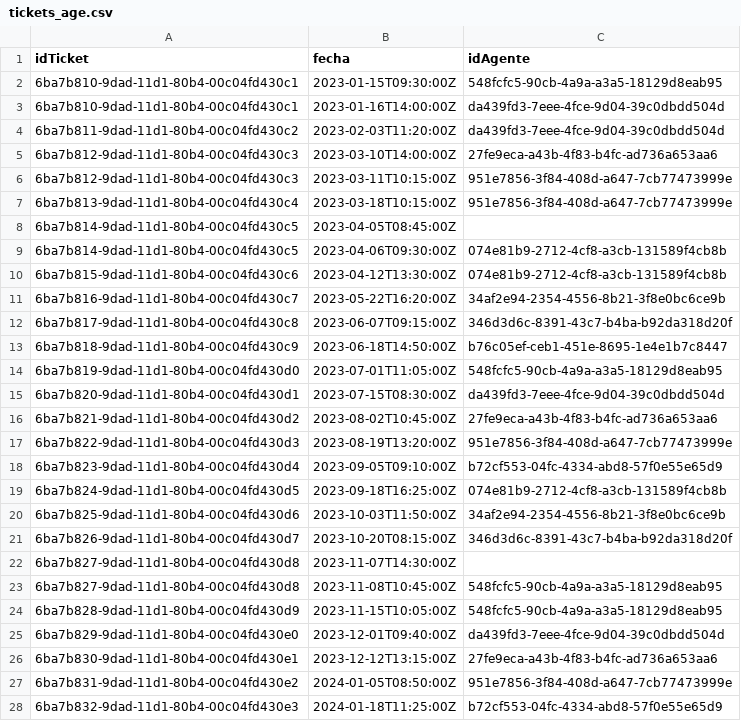
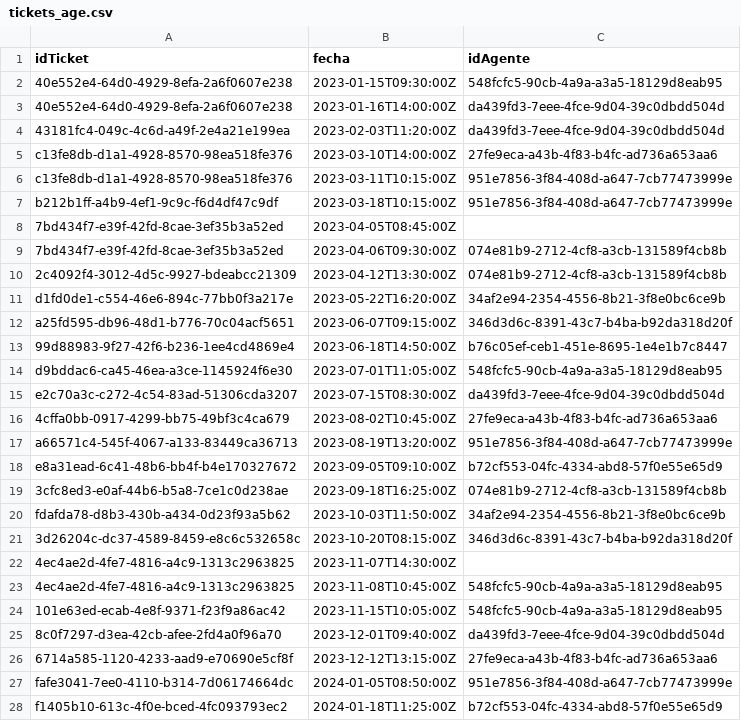
Before and after one commit to regiplgmikp/Proyecto-DB-no-SQL, a CSV file: data/cassandra/tickets_age.csv, drawn as a sheet; only a part is shown; the diff covers the shown part only.

```diff
--- a/data/cassandra/tickets_age.csv
+++ b/data/cassandra/tickets_age.csv
@@ -1,28 +1,28 @@
 idTicket,fecha,idAgente
-6ba7b810-9dad-11d1-80b4-00c04fd430c1,2023-01-15T09:30:00Z,548fcfc5-90cb-4a9a-a3a5-18129d8eab95
-6ba7b810-9dad-11d1-80b4-00c04fd430c1,2023-01-16T14:00:00Z,da439fd3-7eee-4fce-9d04-39c0dbdd504d
-6ba7b811-9dad-11d1-80b4-00c04fd430c2,2023-02-03T11:20:00Z,da439fd3-7eee-4fce-9d04-39c0dbdd504d
-6ba7b812-9dad-11d1-80b4-00c04fd430c3,2023-03-10T14:00:00Z,27fe9eca-a43b-4f83-b4fc-ad736a653aa6
-6ba7b812-9dad-11d1-80b4-00c04fd430c3,2023-03-11T10:15:00Z,951e7856-3f84-408d-a647-7cb77473999e
-6ba7b813-9dad-11d1-80b4-00c04fd430c4,2023-03-18T10:15:00Z,951e7856-3f84-408d-a647-7cb77473999e
-6ba7b814-9dad-11d1-80b4-00c04fd430c5,2023-04-05T08:45:00Z,
-6ba7b814-9dad-11d1-80b4-00c04fd430c5,2023-04-06T09:30:00Z,074e81b9-2712-4cf8-a3cb-131589f4cb8b
-6ba7b815-9dad-11d1-80b4-00c04fd430c6,2023-04-12T13:30:00Z,074e81b9-2712-4cf8-a3cb-131589f4cb8b
-6ba7b816-9dad-11d1-80b4-00c04fd430c7,2023-05-22T16:20:00Z,34af2e94-2354-4556-8b21-3f8e0bc6ce9b
-6ba7b817-9dad-11d1-80b4-00c04fd430c8,2023-06-07T09:15:00Z,346d3d6c-8391-43c7-b4ba-b92da318d20f
-6ba7b818-9dad-11d1-80b4-00c04fd430c9,2023-06-18T14:50:00Z,b76c05ef-ceb1-451e-8695-1e4e1b7c8447
-6ba7b819-9dad-11d1-80b4-00c04fd430d0,2023-07-01T11:05:00Z,548fcfc5-90cb-4a9a-a3a5-18129d8eab95
-6ba7b820-9dad-11d1-80b4-00c04fd430d1,2023-07-15T08:30:00Z,da439fd3-7eee-4fce-9d04-39c0dbdd504d
-6ba7b821-9dad-11d1-80b4-00c04fd430d2,2023-08-02T10:45:00Z,27fe9eca-a43b-4f83-b4fc-ad736a653aa6
-6ba7b822-9dad-11d1-80b4-00c04fd430d3,2023-08-19T13:20:00Z,951e7856-3f84-408d-a647-7cb77473999e
-6ba7b823-9dad-11d1-80b4-00c04fd430d4,2023-09-05T09:10:00Z,b72cf553-04fc-4334-abd8-57f0e55e65d9
-6ba7b824-9dad-11d1-80b4-00c04fd430d5,2023-09-18T16:25:00Z,074e81b9-2712-4cf8-a3cb-131589f4cb8b
-6ba7b825-9dad-11d1-80b4-00c04fd430d6,2023-10-03T11:50:00Z,34af2e94-2354-4556-8b21-3f8e0bc6ce9b
-6ba7b826-9dad-11d1-80b4-00c04fd430d7,2023-10-20T08:15:00Z,346d3d6c-8391-43c7-b4ba-b92da318d20f
-6ba7b827-9dad-11d1-80b4-00c04fd430d8,2023-11-07T14:30:00Z,
-6ba7b827-9dad-11d1-80b4-00c04fd430d8,2023-11-08T10:45:00Z,548fcfc5-90cb-4a9a-a3a5-18129d8eab95
-6ba7b828-9dad-11d1-80b4-00c04fd430d9,2023-11-15T10:05:00Z,548fcfc5-90cb-4a9a-a3a5-18129d8eab95
-6ba7b829-9dad-11d1-80b4-00c04fd430e0,2023-12-01T09:40:00Z,da439fd3-7eee-4fce-9d04-39c0dbdd504d
-6ba7b830-9dad-11d1-80b4-00c04fd430e1,2023-12-12T13:15:00Z,27fe9eca-a43b-4f83-b4fc-ad736a653aa6
-6ba7b831-9dad-11d1-80b4-00c04fd430e2,2024-01-05T08:50:00Z,951e7856-3f84-408d-a647-7cb77473999e
-6ba7b832-9dad-11d1-80b4-00c04fd430e3,2024-01-18T11:25:00Z,b72cf553-04fc-4334-abd8-57f0e55e65d9
+40e552e4-64d0-4929-8efa-2a6f0607e238,2023-01-15T09:30:00Z,548fcfc5-90cb-4a9a-a3a5-18129d8eab95
+40e552e4-64d0-4929-8efa-2a6f0607e238,2023-01-16T14:00:00Z,da439fd3-7eee-4fce-9d04-39c0dbdd504d
+43181fc4-049c-4c6d-a49f-2e4a21e199ea,2023-02-03T11:20:00Z,da439fd3-7eee-4fce-9d04-39c0dbdd504d
+c13fe8db-d1a1-4928-8570-98ea518fe376,2023-03-10T14:00:00Z,27fe9eca-a43b-4f83-b4fc-ad736a653aa6
+c13fe8db-d1a1-4928-8570-98ea518fe376,2023-03-11T10:15:00Z,951e7856-3f84-408d-a647-7cb77473999e
+b212b1ff-a4b9-4ef1-9c9c-f6d4df47c9df,2023-03-18T10:15:00Z,951e7856-3f84-408d-a647-7cb77473999e
+7bd434f7-e39f-42fd-8cae-3ef35b3a52ed,2023-04-05T08:45:00Z,
+7bd434f7-e39f-42fd-8cae-3ef35b3a52ed,2023-04-06T09:30:00Z,074e81b9-2712-4cf8-a3cb-131589f4cb8b
+2c4092f4-3012-4d5c-9927-bdeabcc21309,2023-04-12T13:30:00Z,074e81b9-2712-4cf8-a3cb-131589f4cb8b
+d1fd0de1-c554-46e6-894c-77bb0f3a217e,2023-05-22T16:20:00Z,34af2e94-2354-4556-8b21-3f8e0bc6ce9b
+a25fd595-db96-48d1-b776-70c04acf5651,2023-06-07T09:15:00Z,346d3d6c-8391-43c7-b4ba-b92da318d20f
+99d88983-9f27-42f6-b236-1ee4cd4869e4,2023-06-18T14:50:00Z,b76c05ef-ceb1-451e-8695-1e4e1b7c8447
+d9bddac6-ca45-46ea-a3ce-1145924f6e30,2023-07-01T11:05:00Z,548fcfc5-90cb-4a9a-a3a5-18129d8eab95
+e2c70a3c-c272-4c54-83ad-51306cda3207,2023-07-15T08:30:00Z,da439fd3-7eee-4fce-9d04-39c0dbdd504d
+4cffa0bb-0917-4299-bb75-49bf3c4ca679,2023-08-02T10:45:00Z,27fe9eca-a43b-4f83-b4fc-ad736a653aa6
+a66571c4-545f-4067-a133-83449ca36713,2023-08-19T13:20:00Z,951e7856-3f84-408d-a647-7cb77473999e
+e8a31ead-6c41-48b6-bb4f-b4e170327672,2023-09-05T09:10:00Z,b72cf553-04fc-4334-abd8-57f0e55e65d9
+3cfc8ed3-e0af-44b6-b5a8-7ce1c0d238ae,2023-09-18T16:25:00Z,074e81b9-2712-4cf8-a3cb-131589f4cb8b
+fdafda78-d8b3-430b-a434-0d23f93a5b62,2023-10-03T11:50:00Z,34af2e94-2354-4556-8b21-3f8e0bc6ce9b
+3d26204c-dc37-4589-8459-e8c6c532658c,2023-10-20T08:15:00Z,346d3d6c-8391-43c7-b4ba-b92da318d20f
+4ec4ae2d-4fe7-4816-a4c9-1313c2963825,2023-11-07T14:30:00Z,
+4ec4ae2d-4fe7-4816-a4c9-1313c2963825,2023-11-08T10:45:00Z,548fcfc5-90cb-4a9a-a3a5-18129d8eab95
+101e63ed-ecab-4e8f-9371-f23f9a86ac42,2023-11-15T10:05:00Z,548fcfc5-90cb-4a9a-a3a5-18129d8eab95
+8c0f7297-d3ea-42cb-afee-2fd4a0f96a70,2023-12-01T09:40:00Z,da439fd3-7eee-4fce-9d04-39c0dbdd504d
+6714a585-1120-4233-aad9-e70690e5cf8f,2023-12-12T13:15:00Z,27fe9eca-a43b-4f83-b4fc-ad736a653aa6
+fafe3041-7ee0-4110-b314-7d06174664dc,2024-01-05T08:50:00Z,951e7856-3f84-408d-a647-7cb77473999e
+f1405b10-613c-4f0e-bced-4fc093793ec2,2024-01-18T11:25:00Z,b72cf553-04fc-4334-abd8-57f0e55e65d9
```
Also changed, not shown: 97 edited cells elsewhere in this file, data/cassandra/empresas.csv, data/cassandra/tickets_est.csv, 4 other files.
